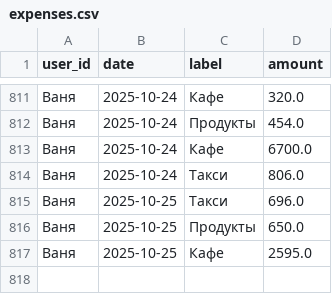
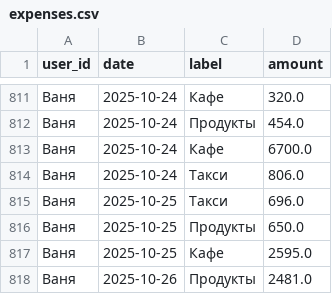
Before and after one commit to v0r0bi0v/Spending-Statistics, a CSV file: expenses.csv, drawn as a sheet; only a part is shown, gaps mark what is left out.

Commit message:
SPENDING AUTOCOMMIT 2025-10-26 00:44:31 UTC

```diff
--- a/expenses.csv
+++ b/expenses.csv
@@ -817 +817,2 @@ user_id,date,label,amount
 Ваня,2025-10-25,Кафе,2595.0
+Ваня,2025-10-26,Продукты,2481.0
```
